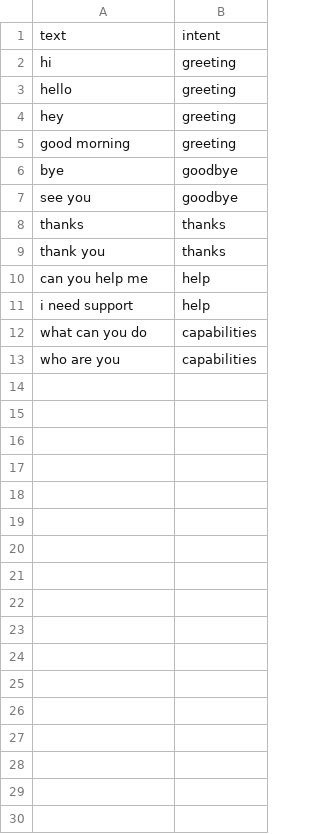
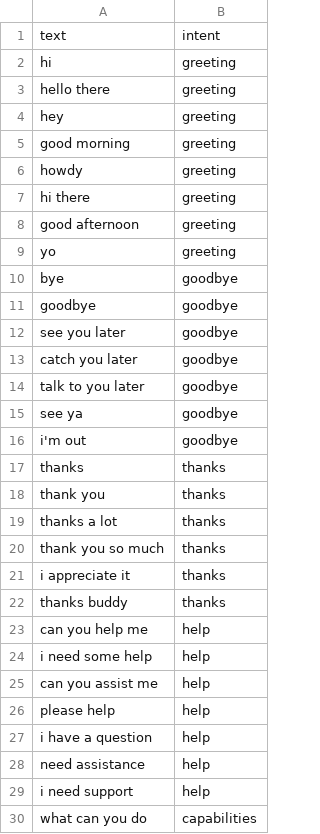
Before and after one commit to AbdulRafay517/groq-chatbot, a CSV file: intents.csv, drawn as a sheet; only a part is shown; the shorter side is filled out with more unchanged rows; the diff covers the shown part only.

Commit message:
Stage 3: ML-Based Intent Detection

```diff
--- a/intents.csv
+++ b/intents.csv
@@ -2,10 +2,28 @@ text,intent
 hi,greeting
-hello,greeting
+hello there,greeting
 hey,greeting
 good morning,greeting
+howdy,greeting
+hi there,greeting
+good afternoon,greeting
+yo,greeting
 bye,goodbye
-see you,goodbye
+goodbye,goodbye
+see you later,goodbye
+catch you later,goodbye
+talk to you later,goodbye
+see ya,goodbye
+i'm out,goodbye
 thanks,thanks
 thank you,thanks
+thanks a lot,thanks
+thank you so much,thanks
+i appreciate it,thanks
+thanks buddy,thanks
 can you help me,help
+i need some help,help
+can you assist me,help
+please help,help
+i have a question,help
+need assistance,help
 i need support,help
```
Also changed, not shown: 33 added rows elsewhere in this file, 1 other file.
